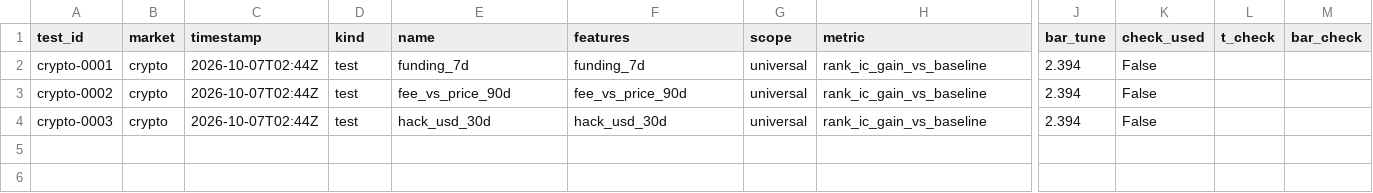
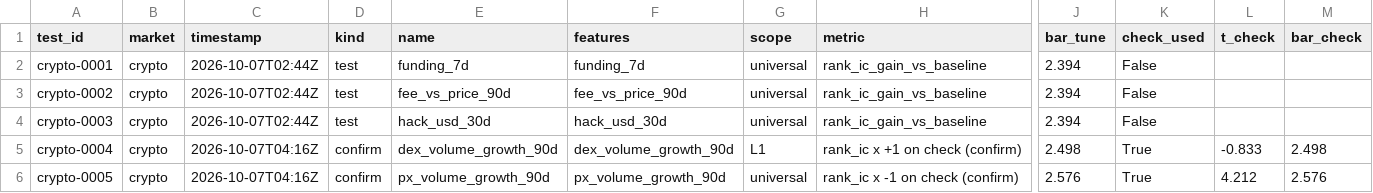
Before and after one commit to 0xbeamish/project-new-gen-investing, a CSV file: data/engine/crypto/registry.csv, drawn as a sheet; only a part is shown, gaps mark what is left out; rows hold the shown columns only; the diff names each change by its address in the sheet, - before the commit and + after, or states it on an @@ line.

```diff
--- a/data/engine/crypto/registry.csv
+++ b/data/engine/crypto/registry.csv
+row 5: crypto-0004 | crypto | 2026-10-07T04:16Z | confirm | dex_volume_growth_90d | dex_volume_growth_90d | L1 | rank_ic x +1 on check (confirm) | 2.498 | True | -0.833 | 2.498
+row 6: crypto-0005 | crypto | 2026-10-07T04:16Z | confirm | px_volume_growth_90d | px_volume_growth_90d | universal | rank_ic x -1 on check (confirm) | 2.576 | True | 4.212 | 2.576
```
Also changed, not shown: 1 other file.
